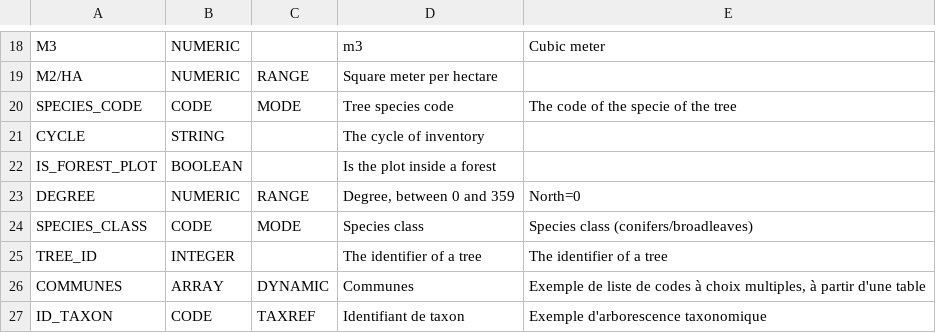
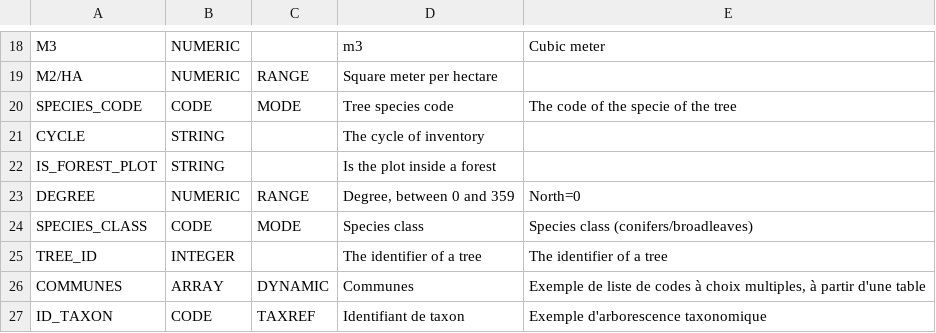
Before and after one commit to IGNBPesty/ogam, a CSV file: database/Metadata/unit.csv, drawn as a sheet; only a part is shown, gaps mark what is left out.

Commit message:
Passage de is_forest_plot de BOOLEAN à STRING pour éviter les warnings
Former-commit-id: 871d533fdb80816565b278df471f044a35a2c9b2

```diff
--- a/database/Metadata/unit.csv
+++ b/database/Metadata/unit.csv
@@ -21,3 +21,3 @@ SPECIES_CODE;CODE;MODE;Tree species code;The code of the specie of the tree
 CYCLE;STRING;;The cycle of inventory;
-IS_FOREST_PLOT;BOOLEAN;;Is the plot inside a forest;
+IS_FOREST_PLOT;STRING;;Is the plot inside a forest;
 DEGREE;NUMERIC;RANGE;Degree, between 0 and 359;North=0
```
Also changed, not shown: 1 other file.
